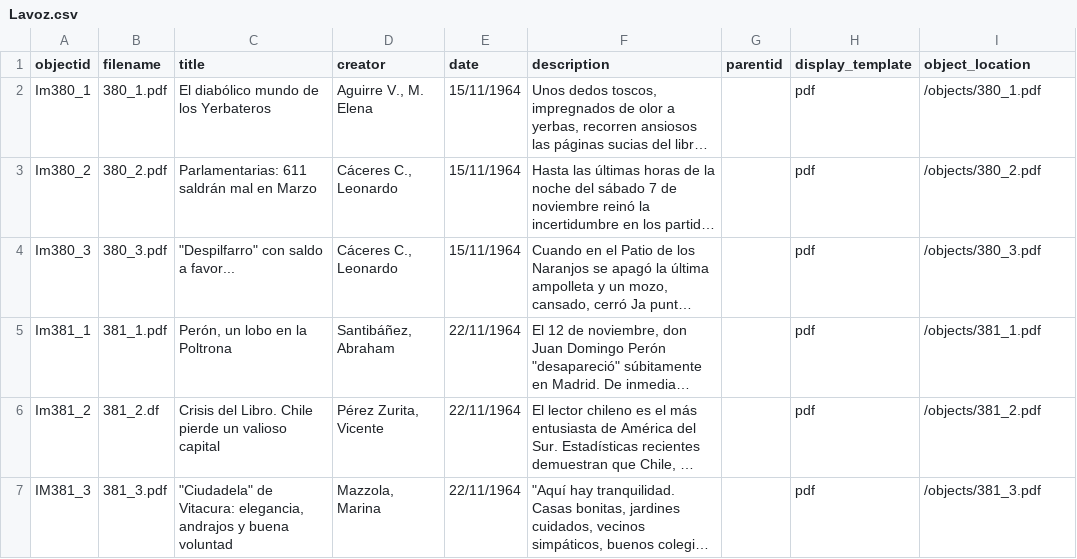
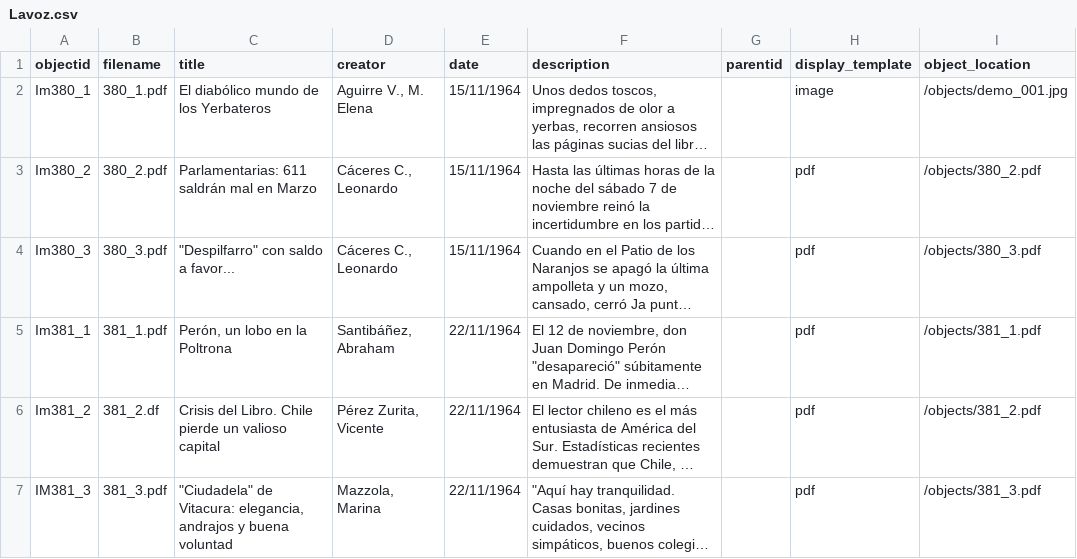
Before and after one commit to aimarinello/La-Voz-Prueba, a CSV file: _data/Lavoz.csv, drawn as a sheet; long unchanged cells end in …; the diff names each change by its address in the sheet, - before the commit and + after, or states it on an @@ line.

Commit message:
Update Lavoz.csv

```diff
--- a/_data/Lavoz.csv
+++ b/_data/Lavoz.csv
-H2 (display_template): pdf
+H2 (display_template): image
-I2 (object_location): /objects/380_1.pdf
+I2 (object_location): /objects/demo_001.jpg
```
